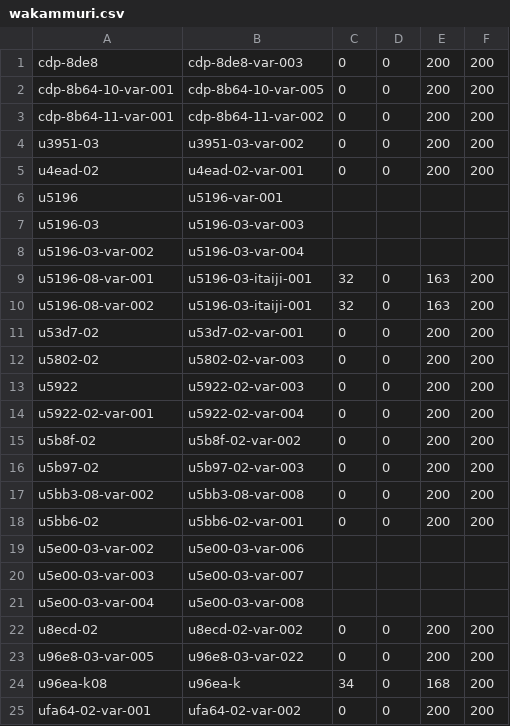
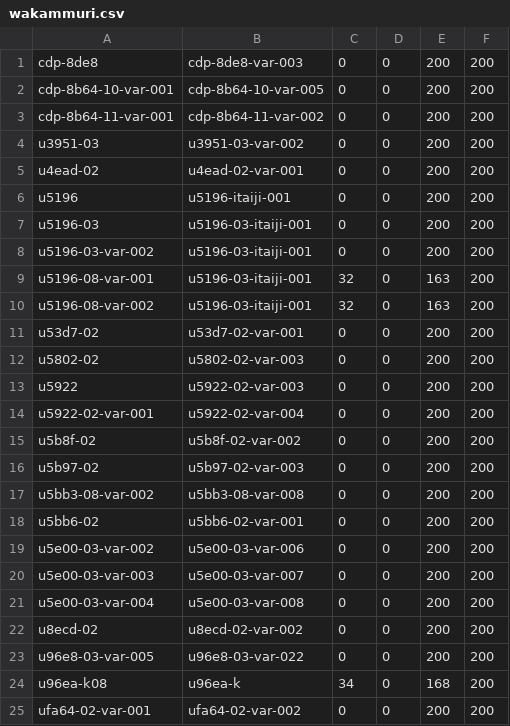
Before and after one commit to MihailJP/SampuGothic, a CSV file: wakammuri.csv, drawn as a sheet; only a part is shown.

```diff
--- a/wakammuri.csv
+++ b/wakammuri.csv
@@ -5,5 +5,5 @@ u3951-03	u3951-03-var-002	0	0	200	200
 u4ead-02	u4ead-02-var-001	0	0	200	200
-u5196	u5196-var-001
-u5196-03	u5196-03-var-003
-u5196-03-var-002	u5196-03-var-004
+u5196	u5196-itaiji-001	0	0	200	200
+u5196-03	u5196-03-itaiji-001	0	0	200	200
+u5196-03-var-002	u5196-03-itaiji-001	0	0	200	200
 u5196-08-var-001	u5196-03-itaiji-001	32	0	163	200
@@ -18,5 +18,5 @@ u5bb3-08-var-002	u5bb3-08-var-008	0	0	200	200
 u5bb6-02	u5bb6-02-var-001	0	0	200	200
-u5e00-03-var-002	u5e00-03-var-006
-u5e00-03-var-003	u5e00-03-var-007
-u5e00-03-var-004	u5e00-03-var-008
+u5e00-03-var-002	u5e00-03-var-006	0	0	200	200
+u5e00-03-var-003	u5e00-03-var-007	0	0	200	200
+u5e00-03-var-004	u5e00-03-var-008	0	0	200	200
 u8ecd-02	u8ecd-02-var-002	0	0	200	200
```
Also changed, not shown: jisx-0208-hikanji.csv, nisui-sanzui.csv, 2 other files.
